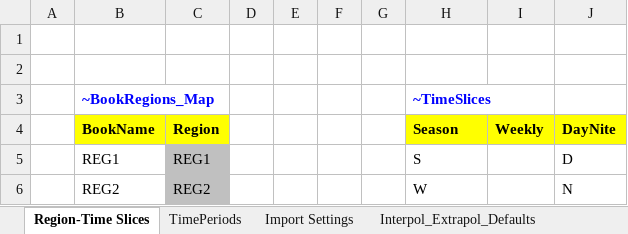
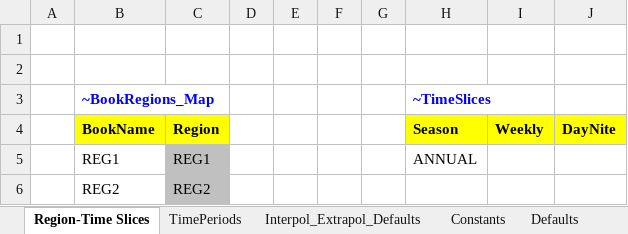
Before and after one commit to engcaicedo/Demo_009_TIMES, an Excel workbook: SysSettings.xlsx, sheet Region-Time Slices, drawn as a sheet; values as stored, in another font and other column widths than the file's, no borders; charts and pictures not drawn; the diff names each change by its address in the sheet, - before the commit and + after, or states it on an @@ line.

```diff
--- a/SysSettings.xlsx (sheet Region-Time Slices)
+++ b/SysSettings.xlsx (sheet Region-Time Slices)
-sheet tab: Import Settings
-H5 (~TimeSlices): S
+H5 (~TimeSlices): ANNUAL
-J5: D
+J5: (empty)
-H6 (~TimeSlices): W
+H6 (~TimeSlices): (empty)
-J6: N
+J6: (empty)
```
Also changed, not shown: sheet TimePeriods, sheet Defaults, sheet Constants, sheet Interpol_Extrapol_Defaults, other sheet tabs, charts or pictures, Sets-DemoModels.xlsx, 52 other files.
